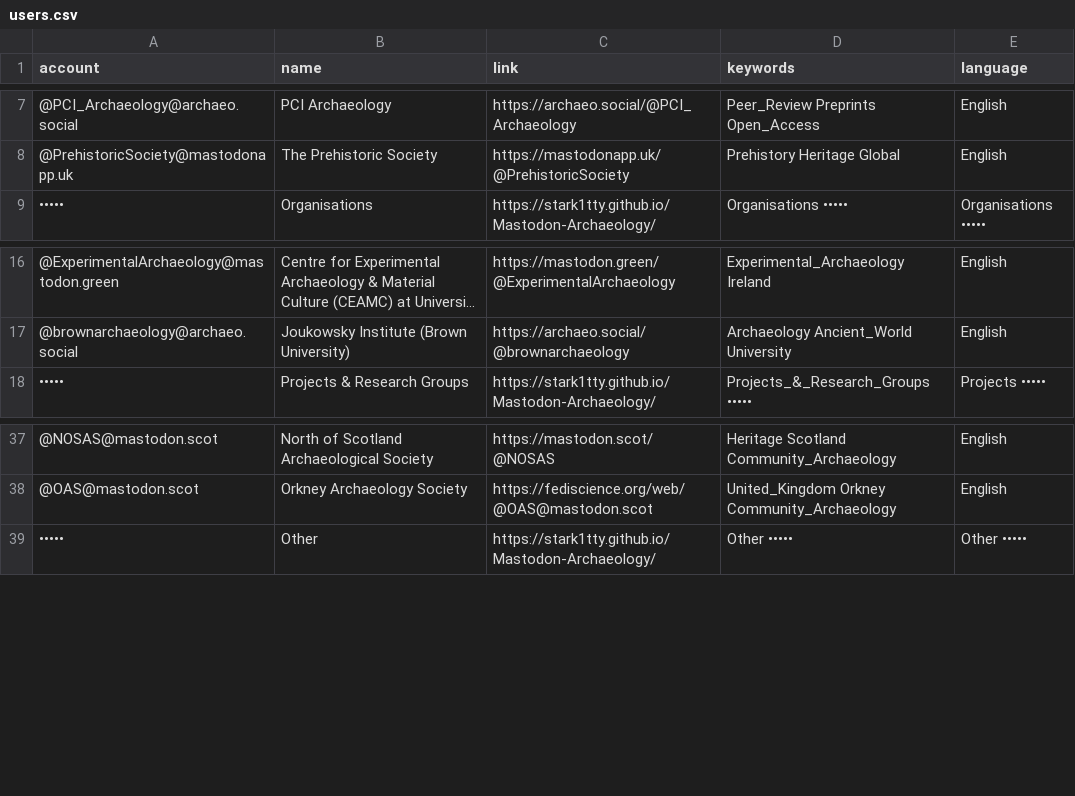
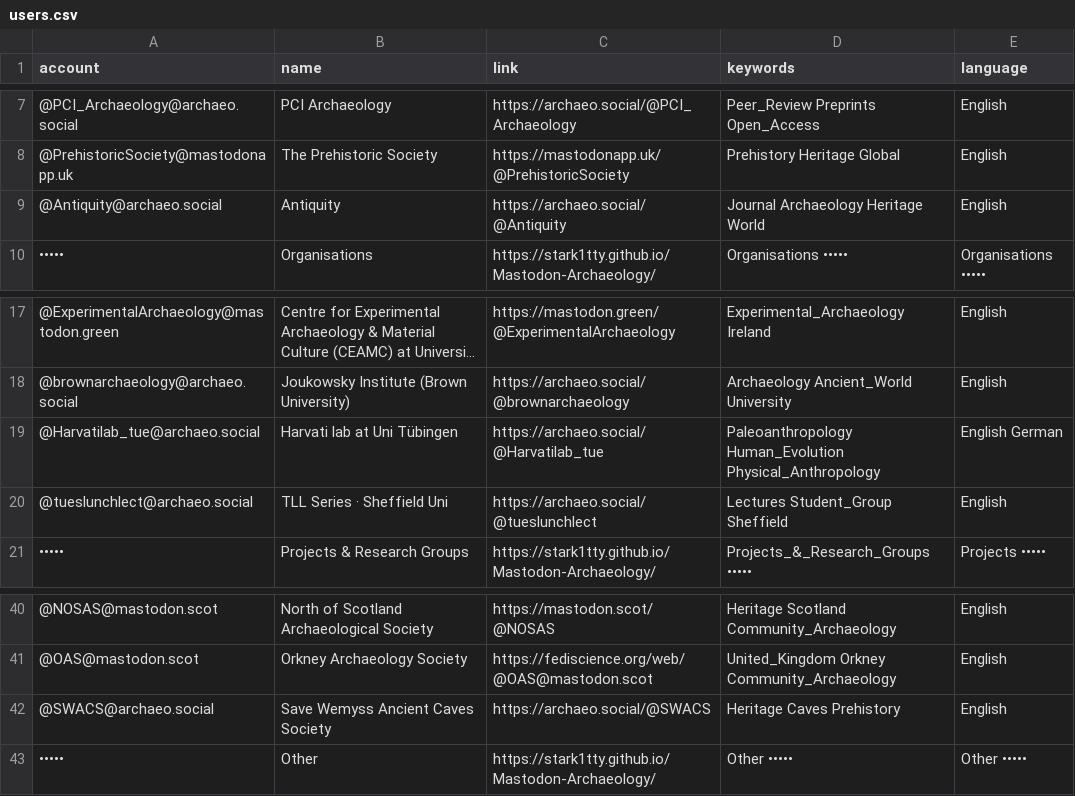
Before and after one commit to steko/Mastodon-Archaeology, a CSV file: resources/users.csv, drawn as a sheet; only a part is shown, gaps mark what is left out; long unchanged cells end in ….

Commit message:
Update users.csv
+ orgs

```diff
--- a/resources/users.csv
+++ b/resources/users.csv
@@ -8,2 +8,3 @@ account,name,link,keywords,language
 @PrehistoricSociety@mastodonapp.uk,The Prehistoric Society,https://mastodonapp.uk/@PrehistoricSociety,Prehistory Heritage Global,English
+@Antiquity@archaeo.social,Antiquity,https://archaeo.social/@Antiquity,Journal Archaeology Heritage World,English
 •••••,Organisations,https://stark1tty.github.io/Mastodon-Archaeology/,Organisations •••••,Organisations •••••
@@ -17,2 +18,4 @@ account,name,link,keywords,language
 @brownarchaeology@archaeo.social,Joukowsky Institute (Brown University),https://archaeo.social/@brownarchaeology,Archaeology Ancient_World University,English
+@Harvatilab_tue@archaeo.social,Harvati lab at Uni Tübingen,https://archaeo.social/@Harvatilab_tue,Paleoanthropology Human_Evolution Physical_Anthropology,English German
+@tueslunchlect@archaeo.social,TLL Series · Sheffield Uni,https://archaeo.social/@tueslunchlect,Lectures Student_Group Sheffield,English
 •••••,Projects & Research Groups,https://stark1tty.github.io/Mastodon-Archaeology/,Projects_&_Research_Groups •••••,Projects •••••
@@ -38,2 +41,3 @@ account,name,link,keywords,language
 @OAS@mastodon.scot,Orkney Archaeology Society,https://fediscience.org/web/@OAS@mastodon.scot,United_Kingdom Orkney Community_Archaeology,English
+@SWACS@archaeo.social,Save Wemyss Ancient Caves Society,https://archaeo.social/@SWACS,Heritage Caves Prehistory,English
 •••••,Other,https://stark1tty.github.io/Mastodon-Archaeology/,Other •••••,Other •••••
```
